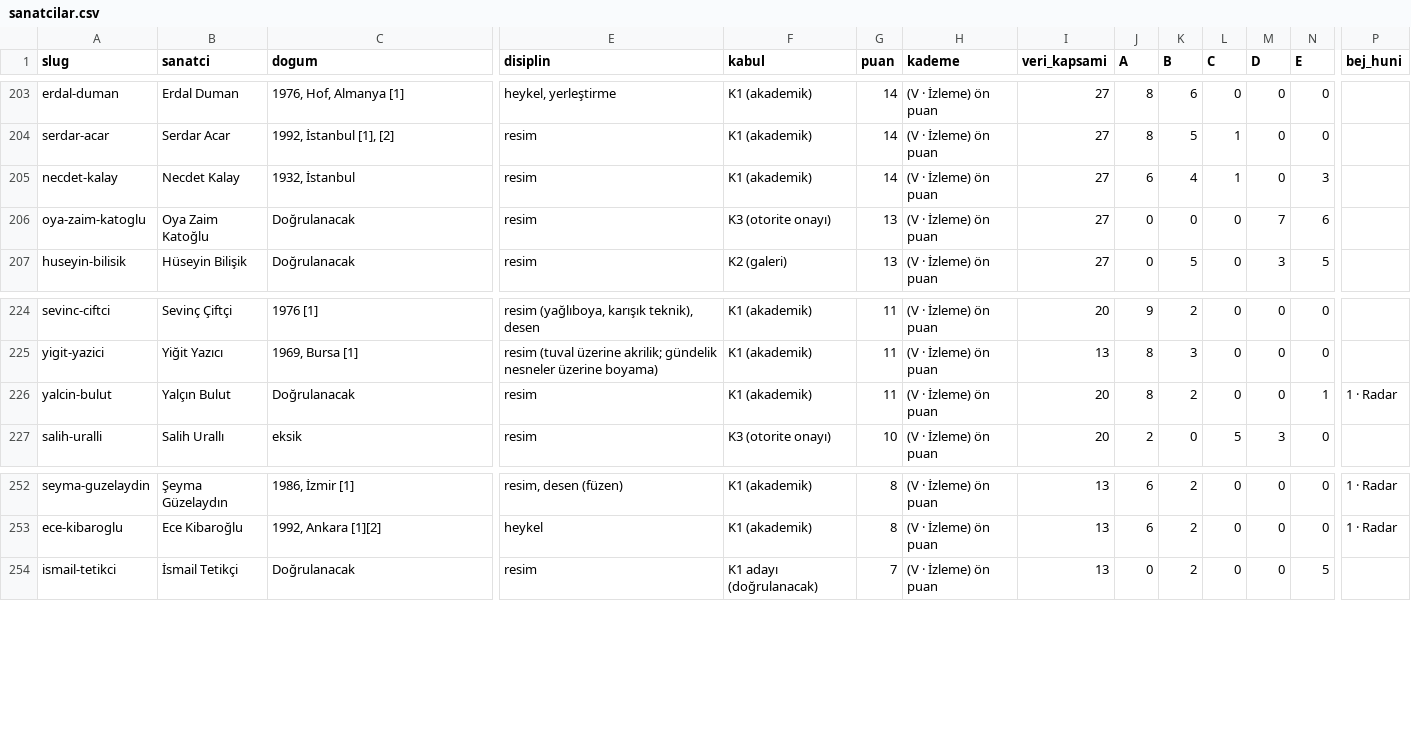
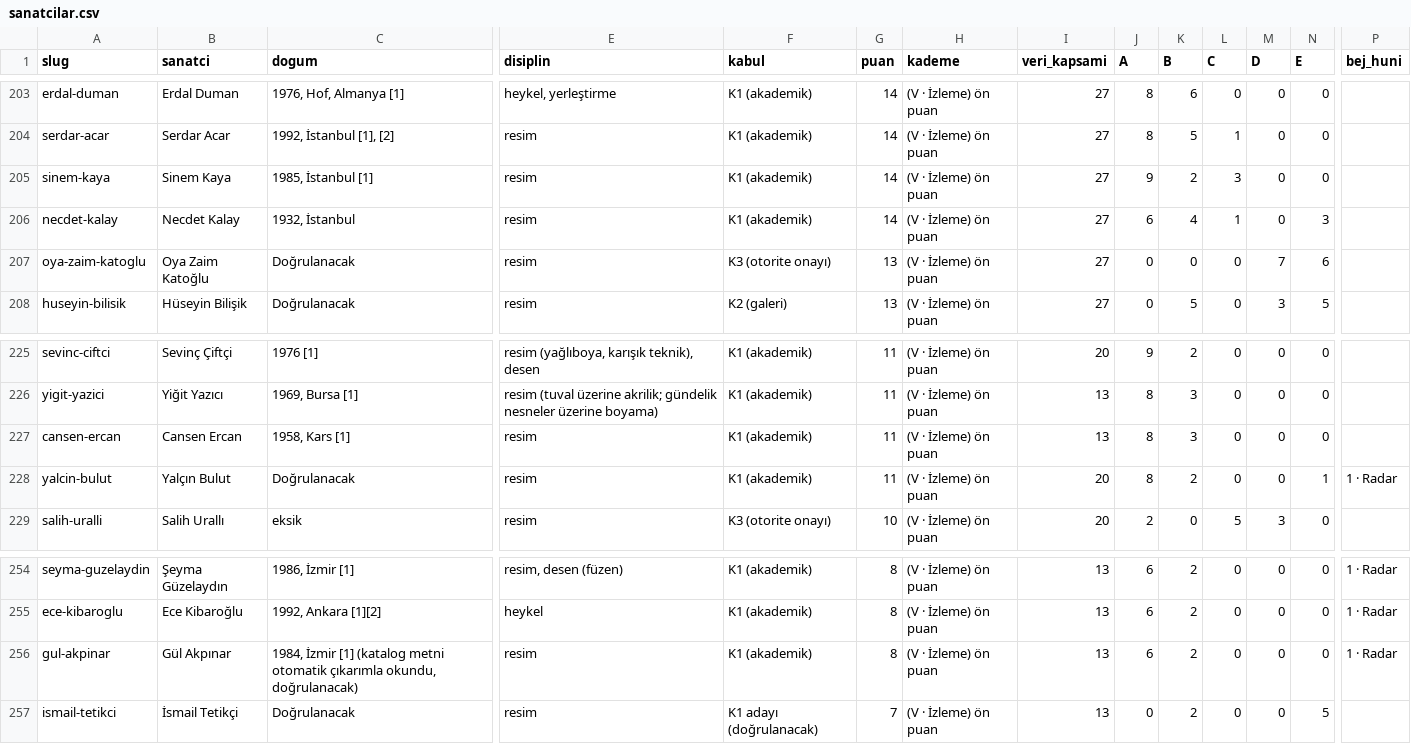
Before and after one commit to occiftci-ux/artvela-site, a CSV file: arastirma/sanatcilar.csv, drawn as a sheet; only a part is shown, gaps mark what is left out; rows hold the shown columns only; the diff names each change by its address in the sheet, - before the commit and + after, or states it on an @@ line.

```diff
--- a/arastirma/sanatcilar.csv
+++ b/arastirma/sanatcilar.csv
+row 205: sinem-kaya | Sinem Kaya | 1985, İstanbul [1] | resim | K1 (akademik) | 14 | (V · İzleme) ön puan | 27 | 9 | 2 | 3 | 0 | 0
+row 227: cansen-ercan | Cansen Ercan | 1958, Kars [1] | resim | K1 (akademik) | 11 | (V · İzleme) ön puan | 13 | 8 | 3 | 0 | 0 | 0
+row 256: gul-akpinar | Gül Akpınar | 1984, İzmir [1] (katalog metni otomatik çıkarımla okundu, doğrulanacak) | resim | K1 (akademik) | 8 | (V · İzleme) ön puan | 13 | 6 | 2 | 0 | 0 | 0 | 1 · Radar
```
Also changed, not shown: arastirma/artam-sanatcilar.csv, arastirma/kuyruk.csv, 6 other files.
